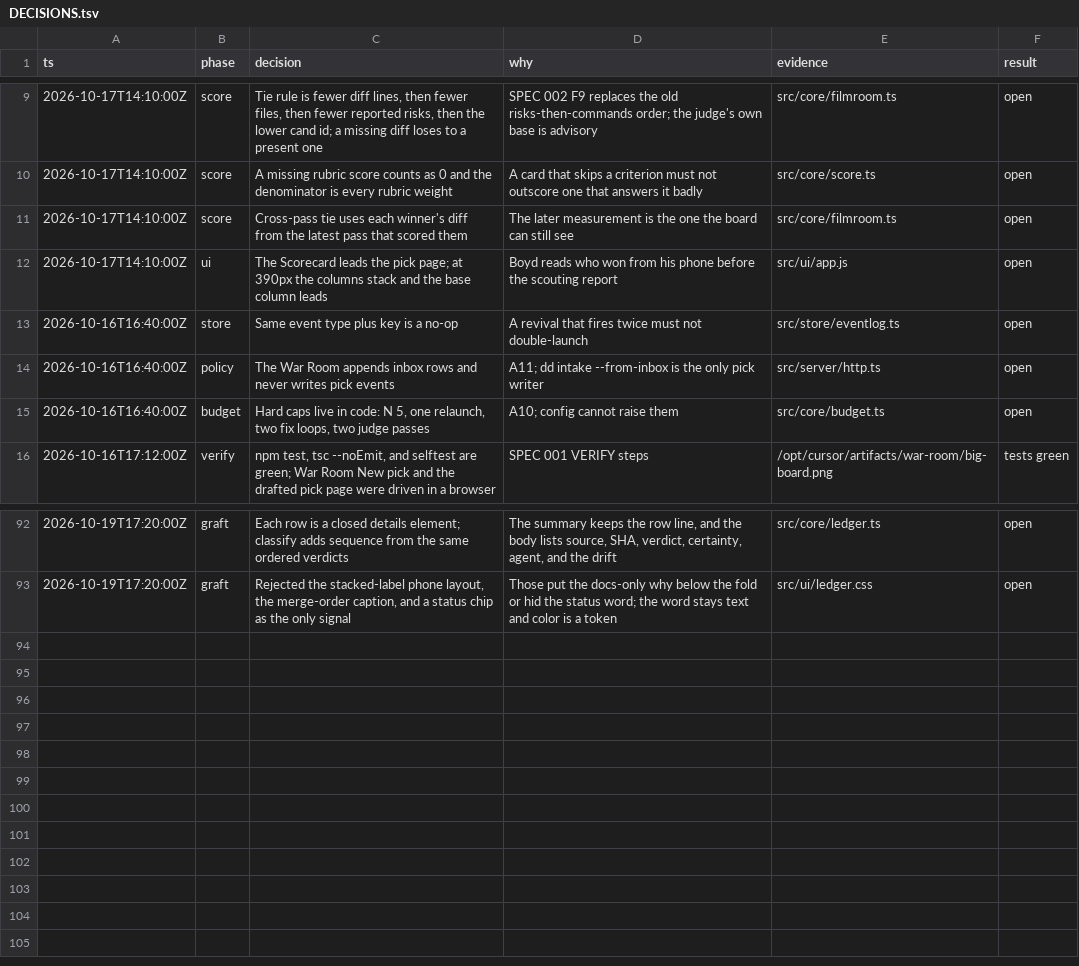
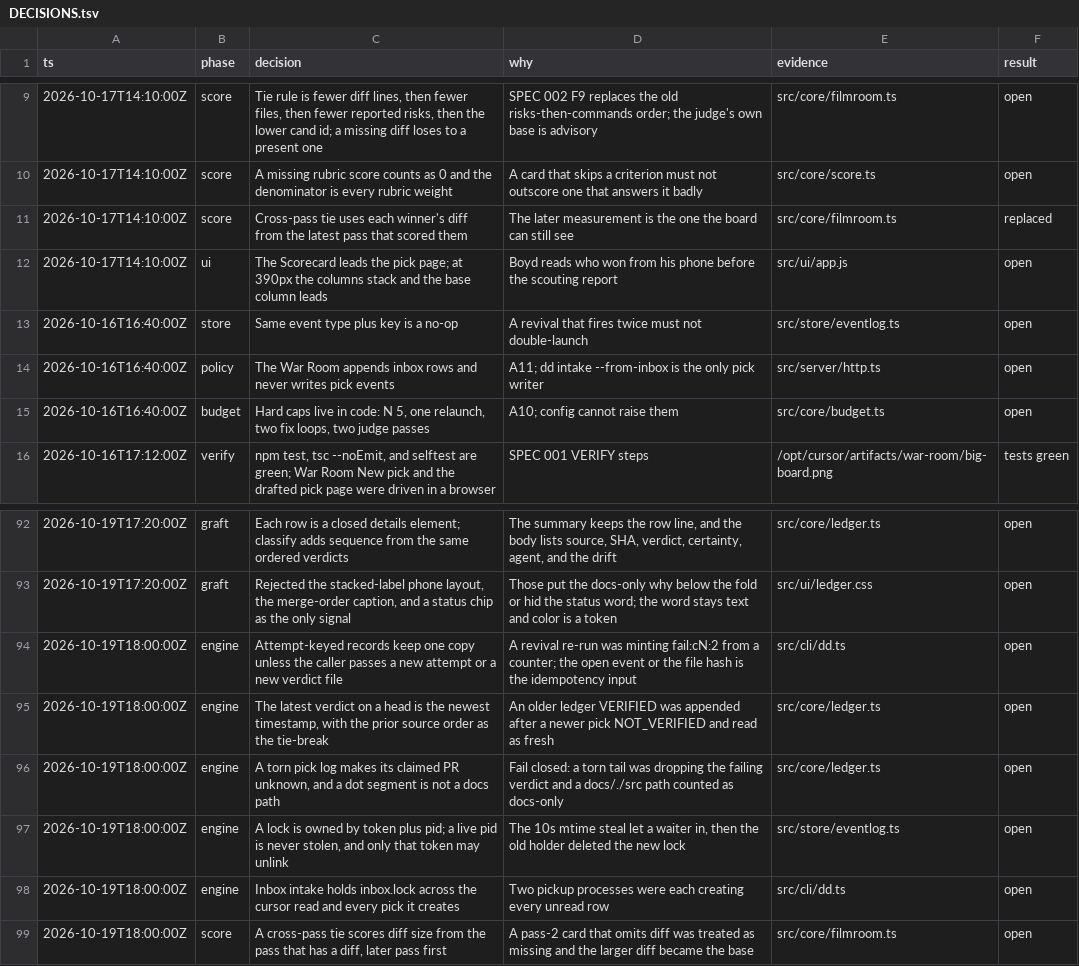
Before and after one commit to BoydVC/draft-day, a TSV file: docs/DECISIONS.tsv, drawn as a sheet; only a part is shown, gaps mark what is left out.

```diff
--- a/docs/DECISIONS.tsv
+++ b/docs/DECISIONS.tsv
@@ -10,3 +10,3 @@ ts	phase	decision	why	evidence	result
 2026-10-17T14:10:00Z	score	A missing rubric score counts as 0 and the denominator is every rubric weight	A card that skips a criterion must not outscore one that answers it badly	src/core/score.ts	open
-2026-10-17T14:10:00Z	score	Cross-pass tie uses each winner's diff from the latest pass that scored them	The later measurement is the one the board can still see	src/core/filmroom.ts	open
+2026-10-17T14:10:00Z	score	Cross-pass tie uses each winner's diff from the latest pass that scored them	The later measurement is the one the board can still see	src/core/filmroom.ts	replaced
 2026-10-17T14:10:00Z	ui	The Scorecard leads the pick page; at 390px the columns stack and the base column leads	Boyd reads who won from his phone before the scouting report	src/ui/app.js	open
@@ -93 +93,7 @@ ts	phase	decision	why	evidence	result
 2026-10-19T17:20:00Z	graft	Rejected the stacked-label phone layout, the merge-order caption, and a status chip as the only signal	Those put the docs-only why below the fold or hid the status word; the word stays text and color is a token	src/ui/ledger.css	open
+2026-10-19T18:00:00Z	engine	Attempt-keyed records keep one copy unless the caller passes a new attempt or a new verdict file	A revival re-run was minting fail:cN:2 from a counter; the open event or the file hash is the idempotency input	src/cli/dd.ts	open
+2026-10-19T18:00:00Z	engine	The latest verdict on a head is the newest timestamp, with the prior source order as the tie-break	An older ledger VERIFIED was appended after a newer pick NOT_VERIFIED and read as fresh	src/core/ledger.ts	open
+2026-10-19T18:00:00Z	engine	A torn pick log makes its claimed PR unknown, and a dot segment is not a docs path	Fail closed: a torn tail was dropping the failing verdict and a docs/./src path counted as docs-only	src/core/ledger.ts	open
+2026-10-19T18:00:00Z	engine	A lock is owned by token plus pid; a live pid is never stolen, and only that token may unlink	The 10s mtime steal let a waiter in, then the old holder deleted the new lock	src/store/eventlog.ts	open
+2026-10-19T18:00:00Z	engine	Inbox intake holds inbox.lock across the cursor read and every pick it creates	Two pickup processes were each creating every unread row	src/cli/dd.ts	open
+2026-10-19T18:00:00Z	score	A cross-pass tie scores diff size from the pass that has a diff, later pass first	A pass-2 card that omits diff was treated as missing and the larger diff became the base	src/core/filmroom.ts	open
```
Also changed, not shown: 8 other files.
